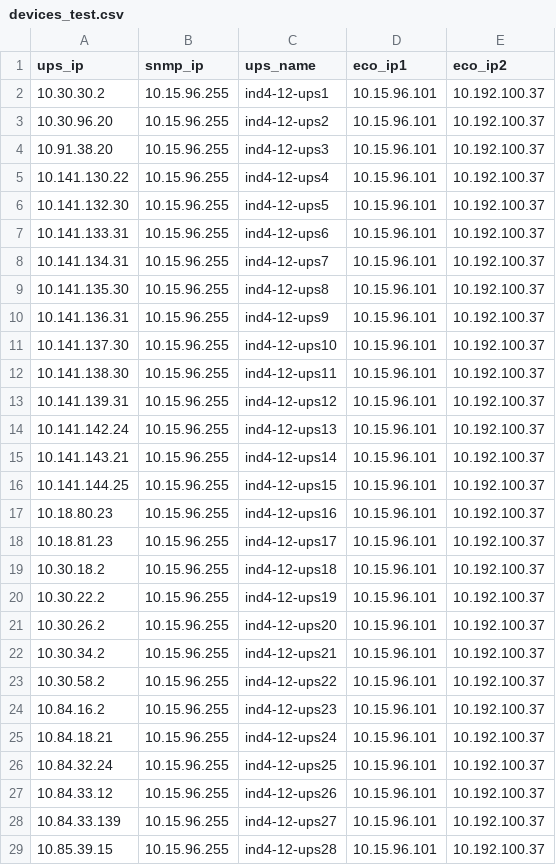
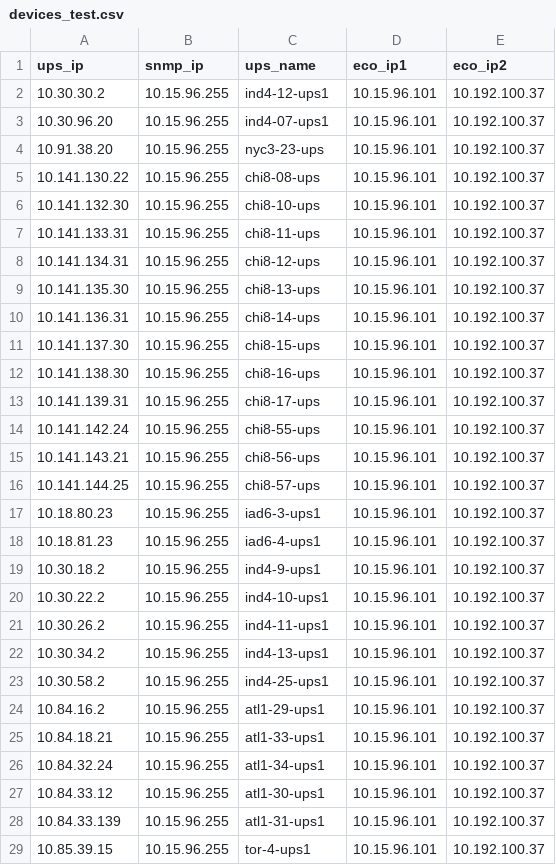
Before and after one commit to navneetsingh-01/ups_config_update, a CSV file: devices_test.csv, drawn as a sheet; only a part is shown; the diff covers the shown part only.

Commit message:
some changes

```diff
--- a/devices_test.csv
+++ b/devices_test.csv
@@ -2,28 +2,28 @@ ups_ip,snmp_ip,ups_name,eco_ip1,eco_ip2
 10.30.30.2,10.15.96.255,ind4-12-ups1,10.15.96.101,10.192.100.37
-10.30.96.20,10.15.96.255,ind4-12-ups2,10.15.96.101,10.192.100.37
-10.91.38.20,10.15.96.255,ind4-12-ups3,10.15.96.101,10.192.100.37
-10.141.130.22,10.15.96.255,ind4-12-ups4,10.15.96.101,10.192.100.37
-10.141.132.30,10.15.96.255,ind4-12-ups5,10.15.96.101,10.192.100.37
-10.141.133.31,10.15.96.255,ind4-12-ups6,10.15.96.101,10.192.100.37
-10.141.134.31,10.15.96.255,ind4-12-ups7,10.15.96.101,10.192.100.37
-10.141.135.30,10.15.96.255,ind4-12-ups8,10.15.96.101,10.192.100.37
-10.141.136.31,10.15.96.255,ind4-12-ups9,10.15.96.101,10.192.100.37
-10.141.137.30,10.15.96.255,ind4-12-ups10,10.15.96.101,10.192.100.37
-10.141.138.30,10.15.96.255,ind4-12-ups11,10.15.96.101,10.192.100.37
-10.141.139.31,10.15.96.255,ind4-12-ups12,10.15.96.101,10.192.100.37
-10.141.142.24,10.15.96.255,ind4-12-ups13,10.15.96.101,10.192.100.37
-10.141.143.21,10.15.96.255,ind4-12-ups14,10.15.96.101,10.192.100.37
-10.141.144.25,10.15.96.255,ind4-12-ups15,10.15.96.101,10.192.100.37
-10.18.80.23,10.15.96.255,ind4-12-ups16,10.15.96.101,10.192.100.37
-10.18.81.23,10.15.96.255,ind4-12-ups17,10.15.96.101,10.192.100.37
-10.30.18.2,10.15.96.255,ind4-12-ups18,10.15.96.101,10.192.100.37
-10.30.22.2,10.15.96.255,ind4-12-ups19,10.15.96.101,10.192.100.37
-10.30.26.2,10.15.96.255,ind4-12-ups20,10.15.96.101,10.192.100.37
-10.30.34.2,10.15.96.255,ind4-12-ups21,10.15.96.101,10.192.100.37
-10.30.58.2,10.15.96.255,ind4-12-ups22,10.15.96.101,10.192.100.37
-10.84.16.2,10.15.96.255,ind4-12-ups23,10.15.96.101,10.192.100.37
-10.84.18.21,10.15.96.255,ind4-12-ups24,10.15.96.101,10.192.100.37
-10.84.32.24,10.15.96.255,ind4-12-ups25,10.15.96.101,10.192.100.37
-10.84.33.12,10.15.96.255,ind4-12-ups26,10.15.96.101,10.192.100.37
-10.84.33.139,10.15.96.255,ind4-12-ups27,10.15.96.101,10.192.100.37
-10.85.39.15,10.15.96.255,ind4-12-ups28,10.15.96.101,10.192.100.37
+10.30.96.20,10.15.96.255,ind4-07-ups1,10.15.96.101,10.192.100.37
+10.91.38.20,10.15.96.255,nyc3-23-ups,10.15.96.101,10.192.100.37
+10.141.130.22,10.15.96.255,chi8-08-ups,10.15.96.101,10.192.100.37
+10.141.132.30,10.15.96.255,chi8-10-ups,10.15.96.101,10.192.100.37
+10.141.133.31,10.15.96.255,chi8-11-ups,10.15.96.101,10.192.100.37
+10.141.134.31,10.15.96.255,chi8-12-ups,10.15.96.101,10.192.100.37
+10.141.135.30,10.15.96.255,chi8-13-ups,10.15.96.101,10.192.100.37
+10.141.136.31,10.15.96.255,chi8-14-ups,10.15.96.101,10.192.100.37
+10.141.137.30,10.15.96.255,chi8-15-ups,10.15.96.101,10.192.100.37
+10.141.138.30,10.15.96.255,chi8-16-ups,10.15.96.101,10.192.100.37
+10.141.139.31,10.15.96.255,chi8-17-ups,10.15.96.101,10.192.100.37
+10.141.142.24,10.15.96.255,chi8-55-ups,10.15.96.101,10.192.100.37
+10.141.143.21,10.15.96.255,chi8-56-ups,10.15.96.101,10.192.100.37
+10.141.144.25,10.15.96.255,chi8-57-ups,10.15.96.101,10.192.100.37
+10.18.80.23,10.15.96.255,iad6-3-ups1,10.15.96.101,10.192.100.37
+10.18.81.23,10.15.96.255,iad6-4-ups1,10.15.96.101,10.192.100.37
+10.30.18.2,10.15.96.255,ind4-9-ups1,10.15.96.101,10.192.100.37
+10.30.22.2,10.15.96.255,ind4-10-ups1,10.15.96.101,10.192.100.37
+10.30.26.2,10.15.96.255,ind4-11-ups1,10.15.96.101,10.192.100.37
+10.30.34.2,10.15.96.255,ind4-13-ups1,10.15.96.101,10.192.100.37
+10.30.58.2,10.15.96.255,ind4-25-ups1,10.15.96.101,10.192.100.37
+10.84.16.2,10.15.96.255,atl1-29-ups1,10.15.96.101,10.192.100.37
+10.84.18.21,10.15.96.255,atl1-33-ups1,10.15.96.101,10.192.100.37
+10.84.32.24,10.15.96.255,atl1-34-ups1,10.15.96.101,10.192.100.37
+10.84.33.12,10.15.96.255,atl1-30-ups1,10.15.96.101,10.192.100.37
+10.84.33.139,10.15.96.255,atl1-31-ups1,10.15.96.101,10.192.100.37
+10.85.39.15,10.15.96.255,tor-4-ups1,10.15.96.101,10.192.100.37
```
Also changed, not shown: 15 edited cells elsewhere in this file.
